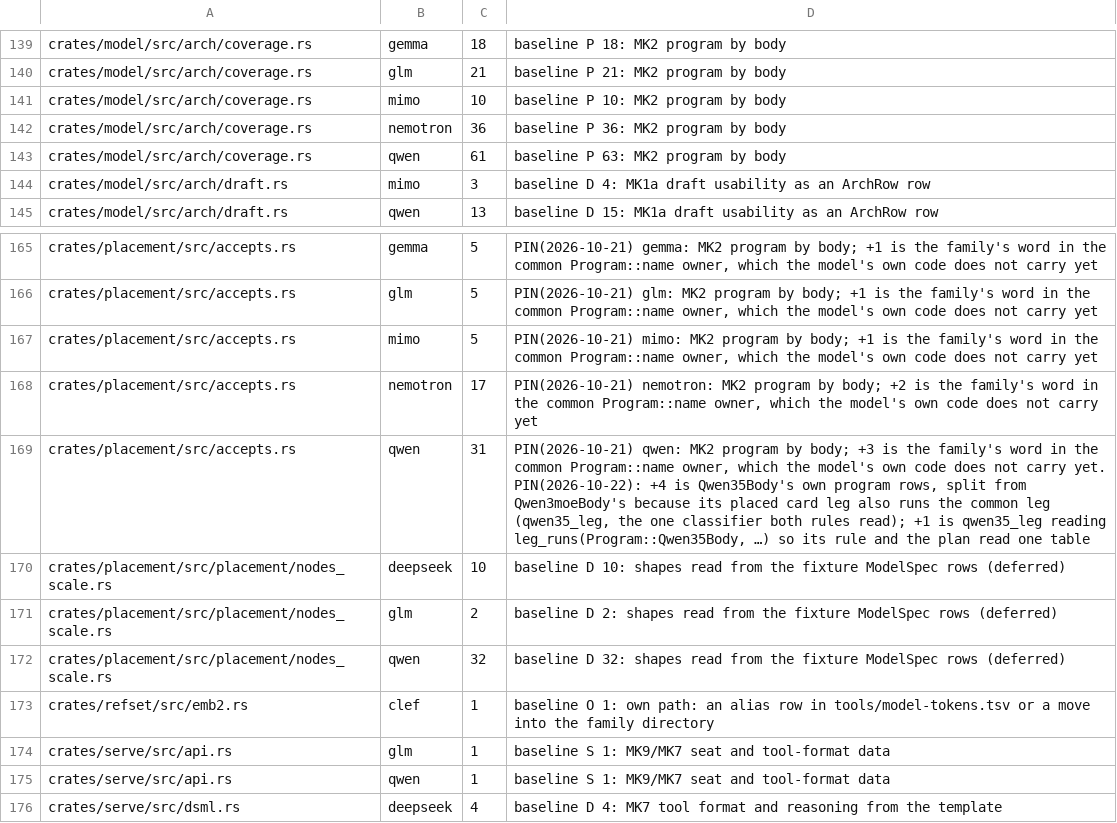
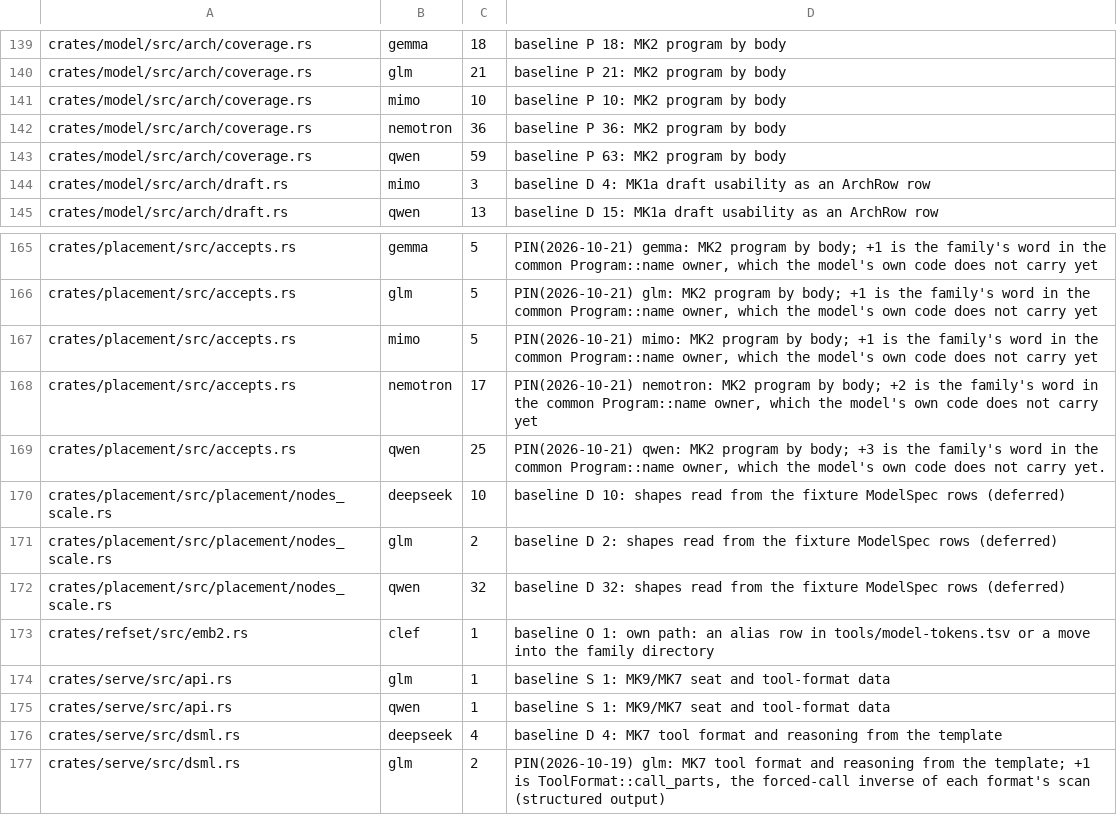
Before and after one commit to Burntgogi/bloomery, a TSV file: tools/model-tax.tsv, drawn as a sheet; only a part is shown, gaps mark what is left out; the shorter side is filled out with more unchanged rows.

```diff
--- a/tools/model-tax.tsv
+++ b/tools/model-tax.tsv
@@ -142,3 +142,3 @@ crates/model/src/arch/coverage.rs	mimo	10	baseline P 10: MK2 program by body
 crates/model/src/arch/coverage.rs	nemotron	36	baseline P 36: MK2 program by body
-crates/model/src/arch/coverage.rs	qwen	61	baseline P 63: MK2 program by body
+crates/model/src/arch/coverage.rs	qwen	59	baseline P 63: MK2 program by body
 crates/model/src/arch/draft.rs	mimo	3	baseline D 4: MK1a draft usability as an ArchRow row
@@ -168,3 +168,3 @@ crates/placement/src/accepts.rs	mimo	5	PIN(2026-10-21) mimo: MK2 program by body
 crates/placement/src/accepts.rs	nemotron	17	PIN(2026-10-21) nemotron: MK2 program by body; +2 is the family's word in the common Program::name owner, which the model's own code does not carry yet
-crates/placement/src/accepts.rs	qwen	31	PIN(2026-10-21) qwen: MK2 program by body; +3 is the family's word in the common Program::name owner, which the model's own code does not carry yet. PIN(2026-10-22): +4 is Qwen35Body's own program rows, split from Qwen3moeBody's because its placed card leg also runs the common leg (qwen35_leg, the one classifier both rules read); +1 is qwen35_leg reading leg_runs(Program::Qwen35Body, …) so its rule and the plan read one table
+crates/placement/src/accepts.rs	qwen	25	PIN(2026-10-21) qwen: MK2 program by body; +3 is the family's word in the common Program::name owner, which the model's own code does not carry yet.
 crates/placement/src/placement/nodes_scale.rs	deepseek	10	baseline D 10: shapes read from the fixture ModelSpec rows (deferred)
```
Also changed, not shown: 9 other files.
